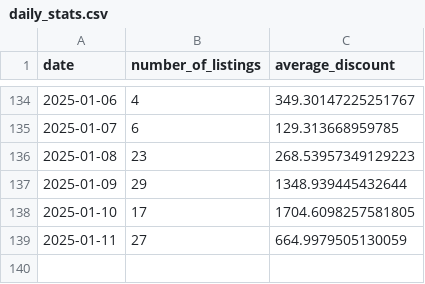
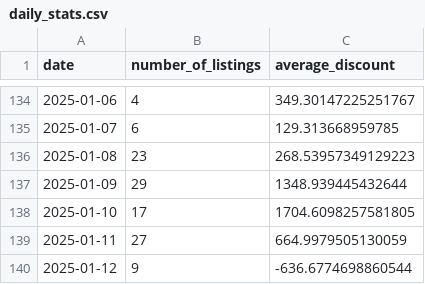
Before and after one commit to MMel099/UsedCarPricer, a CSV file: data/daily_stats.csv, drawn as a sheet; only a part is shown, gaps mark what is left out; the diff names each change by its address in the sheet, - before the commit and + after, or states it on an @@ line.

```diff
--- a/data/daily_stats.csv
+++ b/data/daily_stats.csv
+row 140: 2025-01-12 | 9 | -636.6774698860544
```
Also changed, not shown: data/master_data.csv, data/newest_data.csv, 3 other files.
